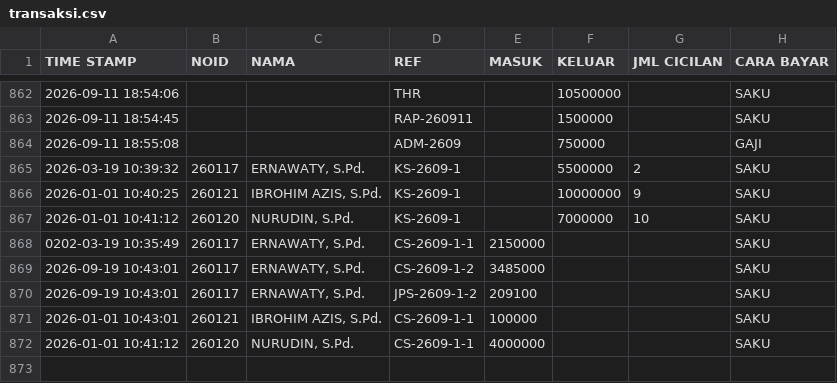
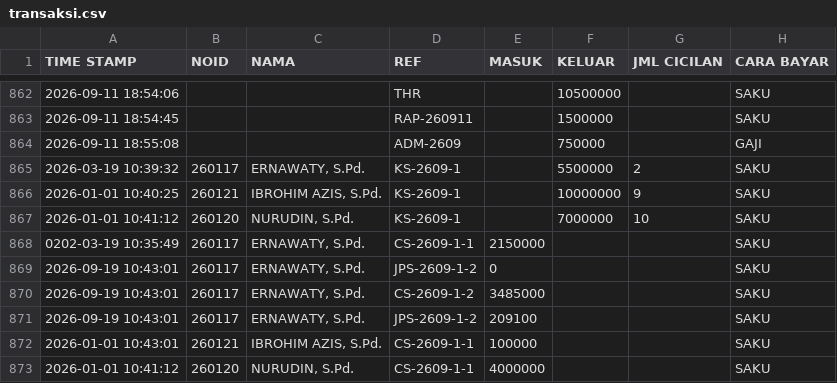
Before and after one commit to nexalone/KGP, a CSV file: data/transaksi.csv, drawn as a sheet; only a part is shown, gaps mark what is left out.

Commit message:
Update transaksi.csv - 2026-09-19T04:34:51.965Z

```diff
--- a/data/transaksi.csv
+++ b/data/transaksi.csv
@@ -868,2 +868,3 @@ TIME STAMP,NOID,NAMA,REF,MASUK,KELUAR,JML CICILAN,CARA BAYAR
 0202-03-19 10:35:49,260117,"ERNAWATY, S.Pd.",CS-2609-1-1,2150000,,,SAKU
+2026-09-19 10:43:01,260117,"ERNAWATY, S.Pd.",JPS-2609-1-2,0,,,SAKU
 2026-09-19 10:43:01,260117,"ERNAWATY, S.Pd.",CS-2609-1-2,3485000,,,SAKU
```
